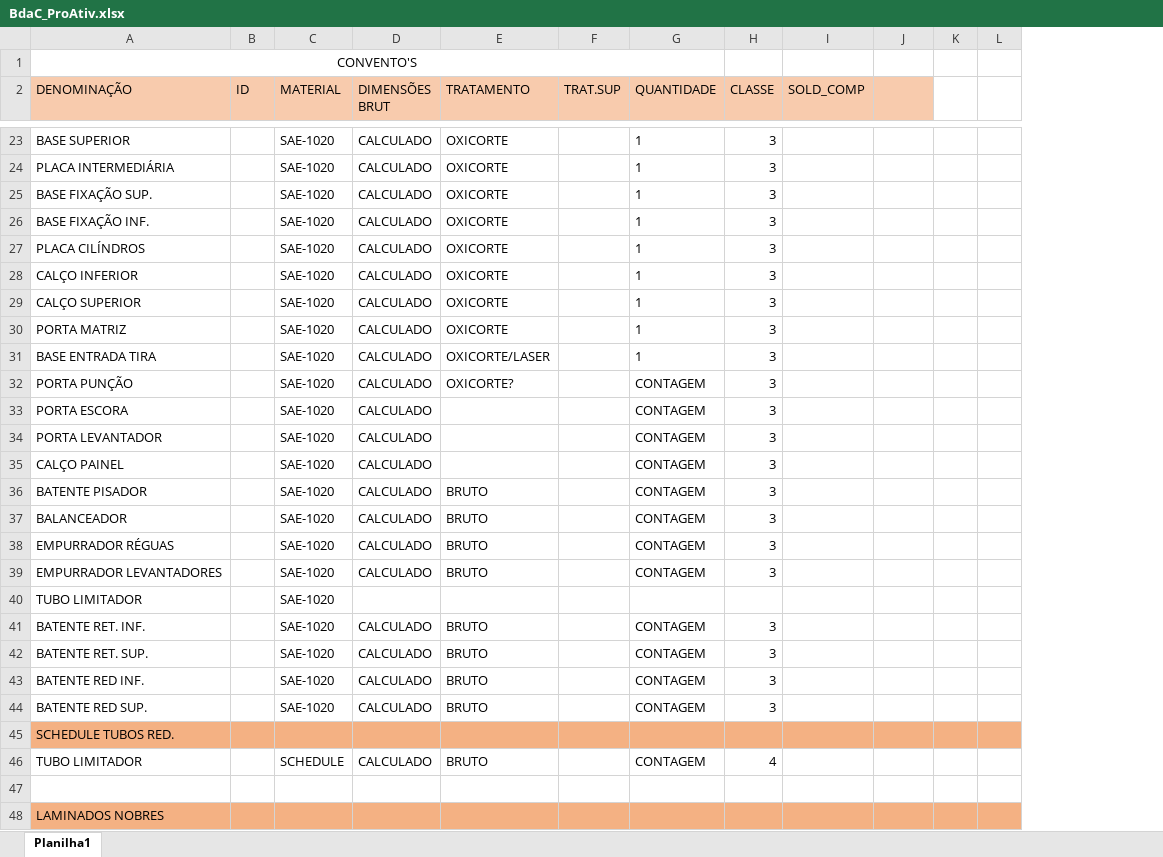
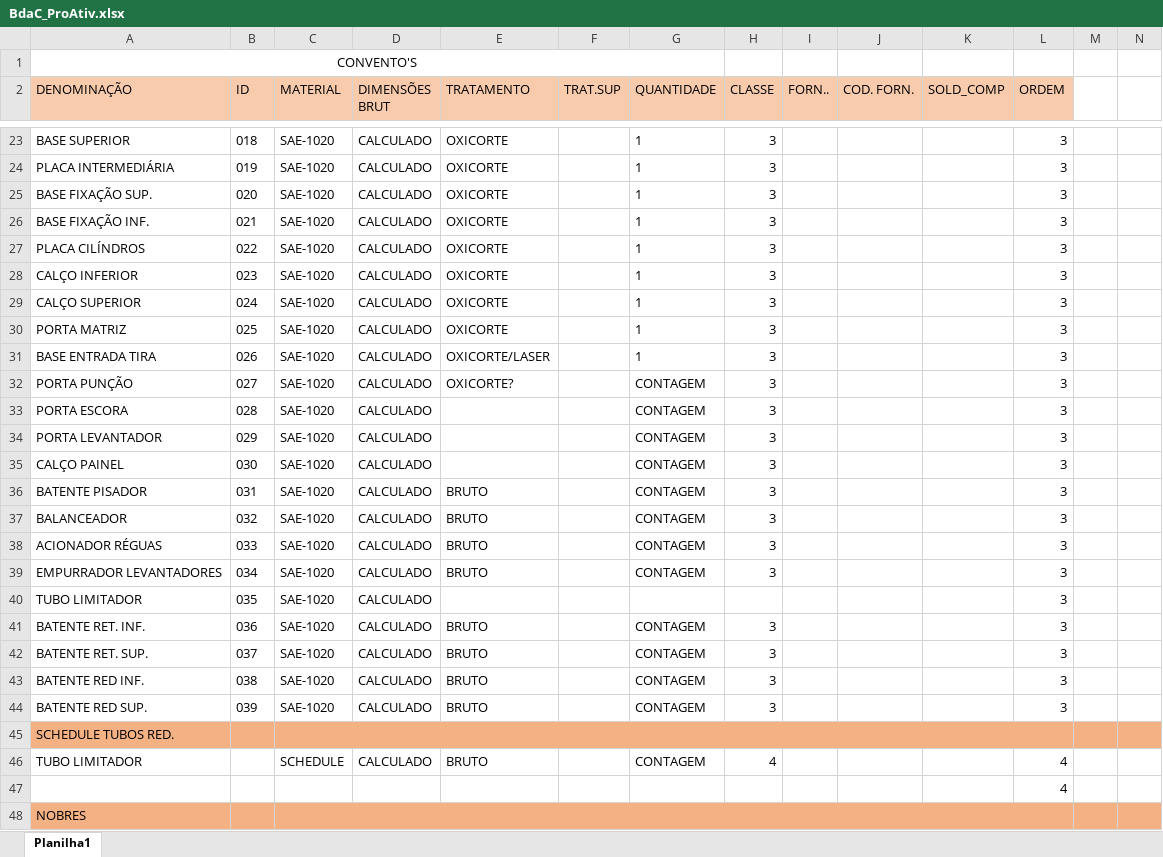
Before and after one commit to Batleman07/HidefranSLDmacro, an Excel workbook: BdaC_ProAtiv.xlsx, sheet Planilha1, drawn as a sheet; only a part is shown, gaps mark what is left out; values as stored, in another font and other column widths than the file's, no borders; addresses are those after the commit; the diff covers the shown part only; the diff names each change by its address in the sheet, - before the commit and + after, or states it on an @@ line.

```diff
--- a/BdaC_ProAtiv.xlsx (sheet Planilha1)
+++ b/BdaC_ProAtiv.xlsx (sheet Planilha1)
+column I (FORN..), empty
+column J (COD. FORN.), empty
-L2: (empty)
+L2: ORDEM
-B23 (ID): (empty)
+B23 (ID): 018
-L23:L44 (ORDEM): (empty)
+L23:L44 (ORDEM): 3
-B24 (ID): (empty)
+B24 (ID): 019
-B25 (ID): (empty)
+B25 (ID): 020
-B26 (ID): (empty)
+B26 (ID): 021
-B27 (ID): (empty)
+B27 (ID): 022
-B28 (ID): (empty)
+B28 (ID): 023
-B29 (ID): (empty)
+B29 (ID): 024
-B30 (ID): (empty)
+B30 (ID): 025
-B31 (ID): (empty)
+B31 (ID): 026
-B32 (ID): (empty)
+B32 (ID): 027
-B33 (ID): (empty)
+B33 (ID): 028
-B34 (ID): (empty)
+B34 (ID): 029
-B35 (ID): (empty)
+B35 (ID): 030
-B36 (ID): (empty)
+B36 (ID): 031
-B37 (ID): (empty)
+B37 (ID): 032
-A38 (DENOMINAÇÃO): EMPURRADOR RÉGUAS
+A38 (DENOMINAÇÃO): ACIONADOR RÉGUAS
-B38 (ID): (empty)
+B38 (ID): 033
-B39 (ID): (empty)
+B39 (ID): 034
-B40 (ID): (empty)
+B40 (ID): 035
-D40 (DIMENSÕES BRUT): (empty)
+D40 (DIMENSÕES BRUT): CALCULADO
-B41 (ID): (empty)
+B41 (ID): 036
-B42 (ID): (empty)
+B42 (ID): 037
-B43 (ID): (empty)
+B43 (ID): 038
-B44 (ID): (empty)
+B44 (ID): 039
+C45:L45 merged
-L46:L47 (ORDEM): (empty)
+L46:L47 (ORDEM): 4
-A48 (DENOMINAÇÃO): LAMINADOS NOBRES
+A48 (DENOMINAÇÃO): NOBRES
+C48:L48 merged
```
Also changed, not shown: 1 added row, 1 removed row, 57 edited cells, cell formats and merged cells elsewhere in this sheet, formulas that keep their value, 7 other files.
